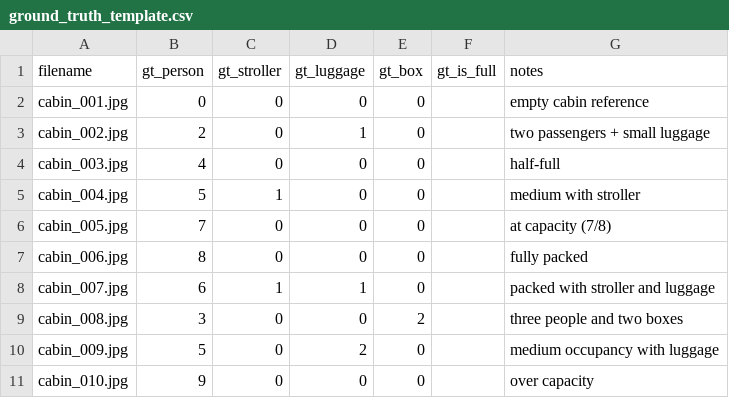
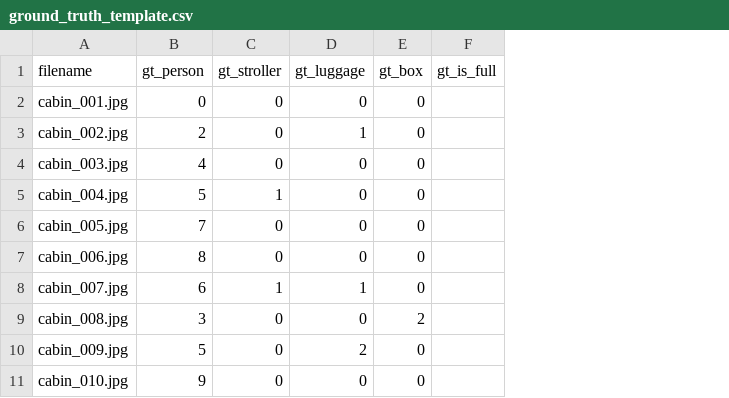
Before and after one commit to ekarau/Capstone-Project, a CSV file: data/sim/ground_truth_template.csv, drawn as a sheet; the diff names each change by its address in the sheet, - before the commit and + after, or states it on an @@ line.

Commit message:
feat(sim): multi-class GT + head training notebook
- ground_truth.csv: gt_person/gt_stroller/gt_luggage/gt_box schema
  (notes column removed; gt_is_full auto-derives from occupancy)
- run_simulation.py: per-class detection metrics, hybrid mode via
  --head-weights, MAE/RMSE/bias per class in the report
- README updated for the new schema and hybrid invocation
- 05_head_model_training.ipynb: Colab notebook that fine-tunes
  YOLOv8n on a locally uploaded OverHead Head Detection zip
  (no Roboflow signup required)

```diff
--- a/data/sim/ground_truth_template.csv
+++ b/data/sim/ground_truth_template.csv
-column G (notes), rows 2-11: empty cabin reference | two passengers + small luggage | half-full | medium with stroller | at capacity (7/8) | fully packed | packed with stroller and luggage | three people and two boxes | medium occupancy with luggage | over capacity
```
Also changed, not shown: 3 other files.
